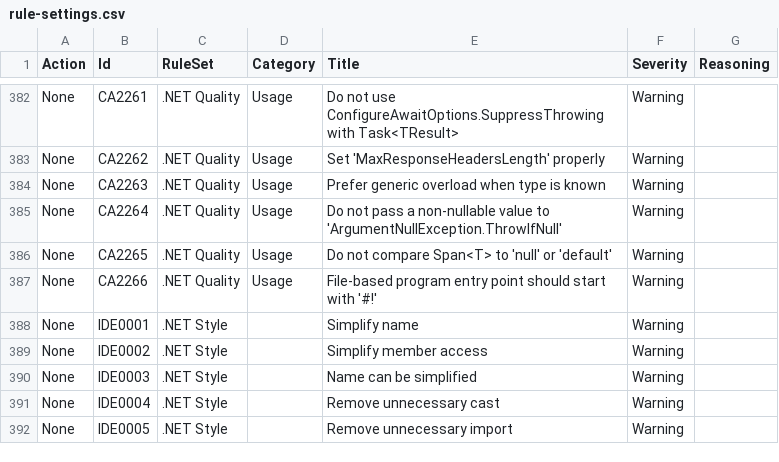
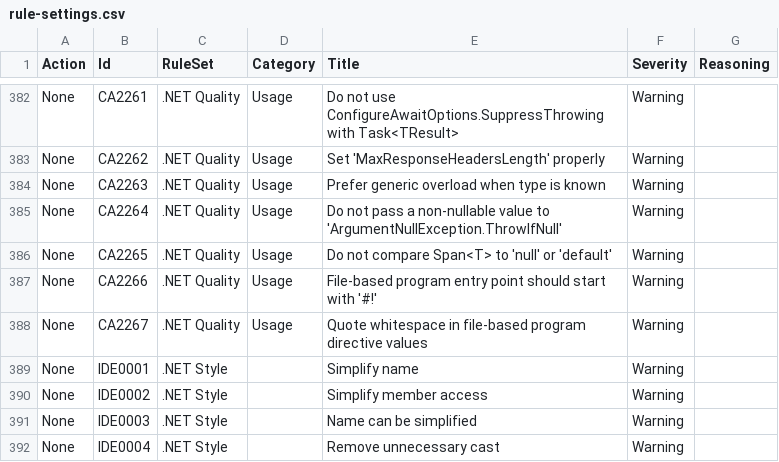
Before and after one commit to lancra/dotnet-analyzers, a CSV file: src/data-sets/rule-settings.csv, drawn as a sheet; only a part is shown, gaps mark what is left out; the shorter side is filled out with more unchanged rows; the diff names each change by its address in the sheet, - before the commit and + after, or states it on an @@ line.

Commit message:
Add rule CA2267

```diff
--- a/src/data-sets/rule-settings.csv
+++ b/src/data-sets/rule-settings.csv
+row 388: None | CA2267 | .NET Quality | Usage | Quote whitespace in file-based program directive values | Warning
```
Also changed, not shown: 1 other file.
